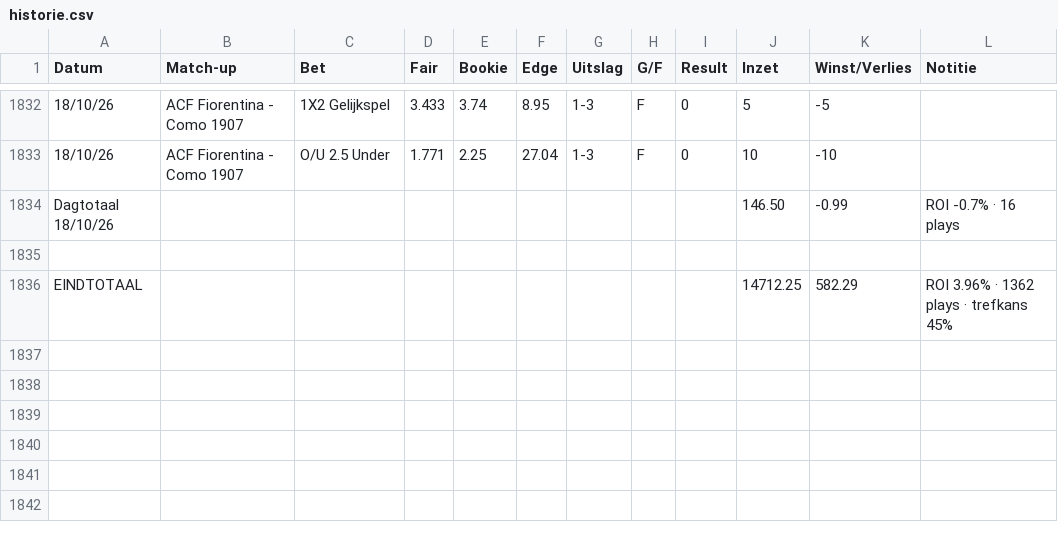
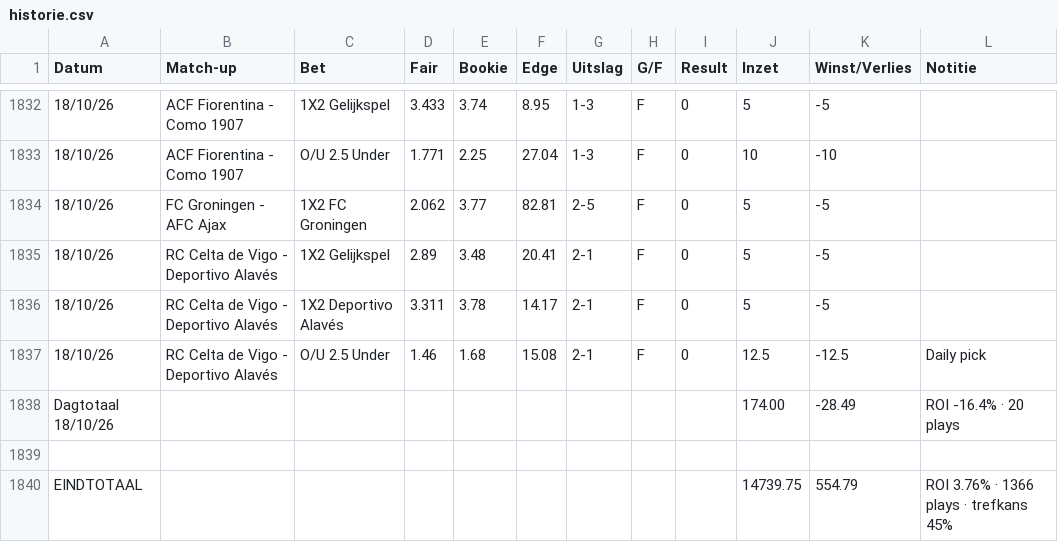
Before and after one commit to Player87887/Johnsballiebets, a CSV file: beheer/historie.csv, drawn as a sheet; only a part is shown, gaps mark what is left out; removed rows and columns are numbered as before the commit, all else as after; the diff names each change by its address in the sheet, - before the commit and + after, or states it on an @@ line.

Commit message:
Historie: history027.csv samengevoegd met beheer/historie.csv

```diff
--- a/beheer/historie.csv
+++ b/beheer/historie.csv
-row 1834: Dagtotaal 18/10/26 |  |  |  |  |  |  |  |  | 146.50 | -0.99 | ROI -0.7% · 16 plays
+row 1834: 18/10/26 | FC Groningen - AFC Ajax | 1X2 FC Groningen | 2.062 | 3.77 | 82.81 | 2-5 | F | 0 | 5 | -5
+row 1835: 18/10/26 | RC Celta de Vigo - Deportivo Alavés | 1X2 Gelijkspel | 2.89 | 3.48 | 20.41 | 2-1 | F | 0 | 5 | -5
+row 1836: 18/10/26 | RC Celta de Vigo - Deportivo Alavés | 1X2 Deportivo Alavés | 3.311 | 3.78 | 14.17 | 2-1 | F | 0 | 5 | -5
+row 1837: 18/10/26 | RC Celta de Vigo - Deportivo Alavés | O/U 2.5 Under | 1.46 | 1.68 | 15.08 | 2-1 | F | 0 | 12.5 | -12.5 | Daily pick
+row 1838: Dagtotaal 18/10/26 |  |  |  |  |  |  |  |  | 174.00 | -28.49 | ROI -16.4% · 20 plays
-row 1836: EINDTOTAAL |  |  |  |  |  |  |  |  | 14712.25 | 582.29 | ROI 3.96% · 1362 plays · trefkans 45%
+row 1840: EINDTOTAAL |  |  |  |  |  |  |  |  | 14739.75 | 554.79 | ROI 3.76% · 1366 plays · trefkans 45%
```
